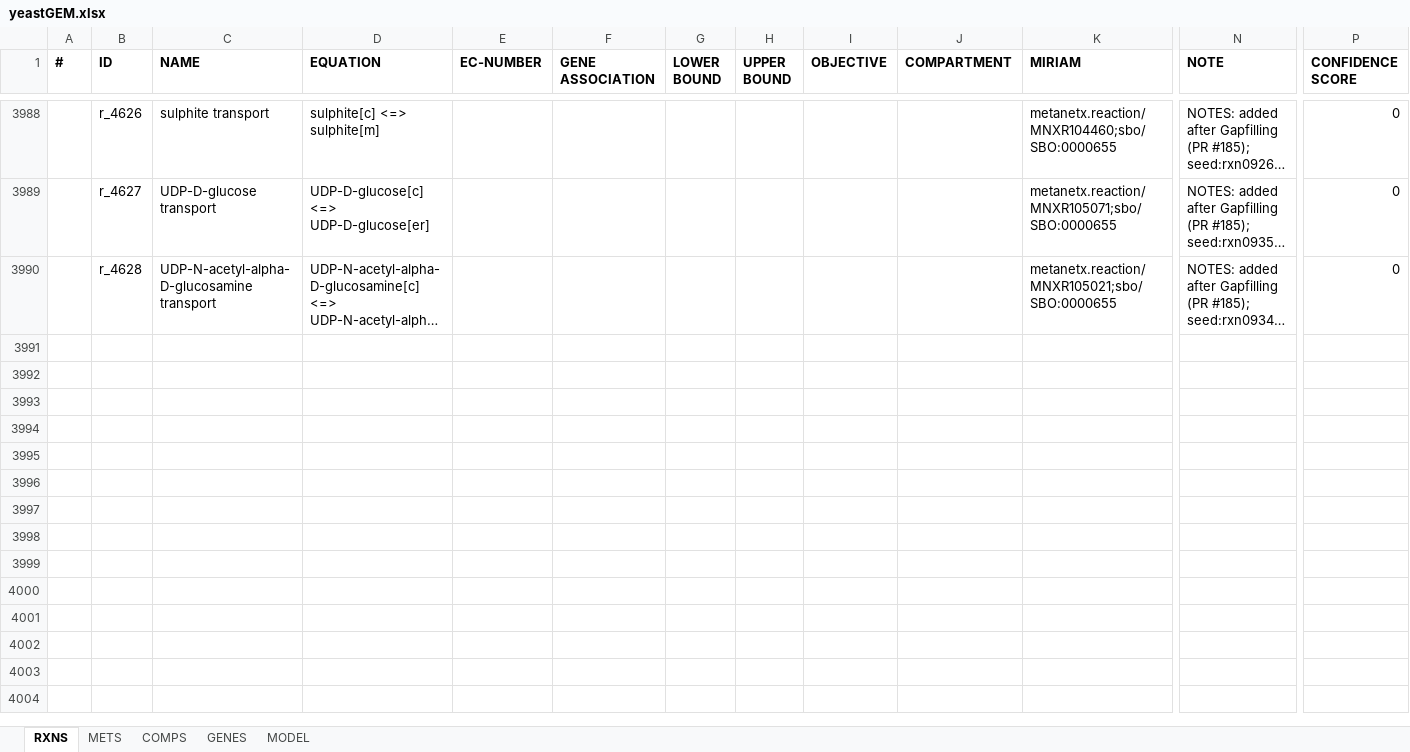
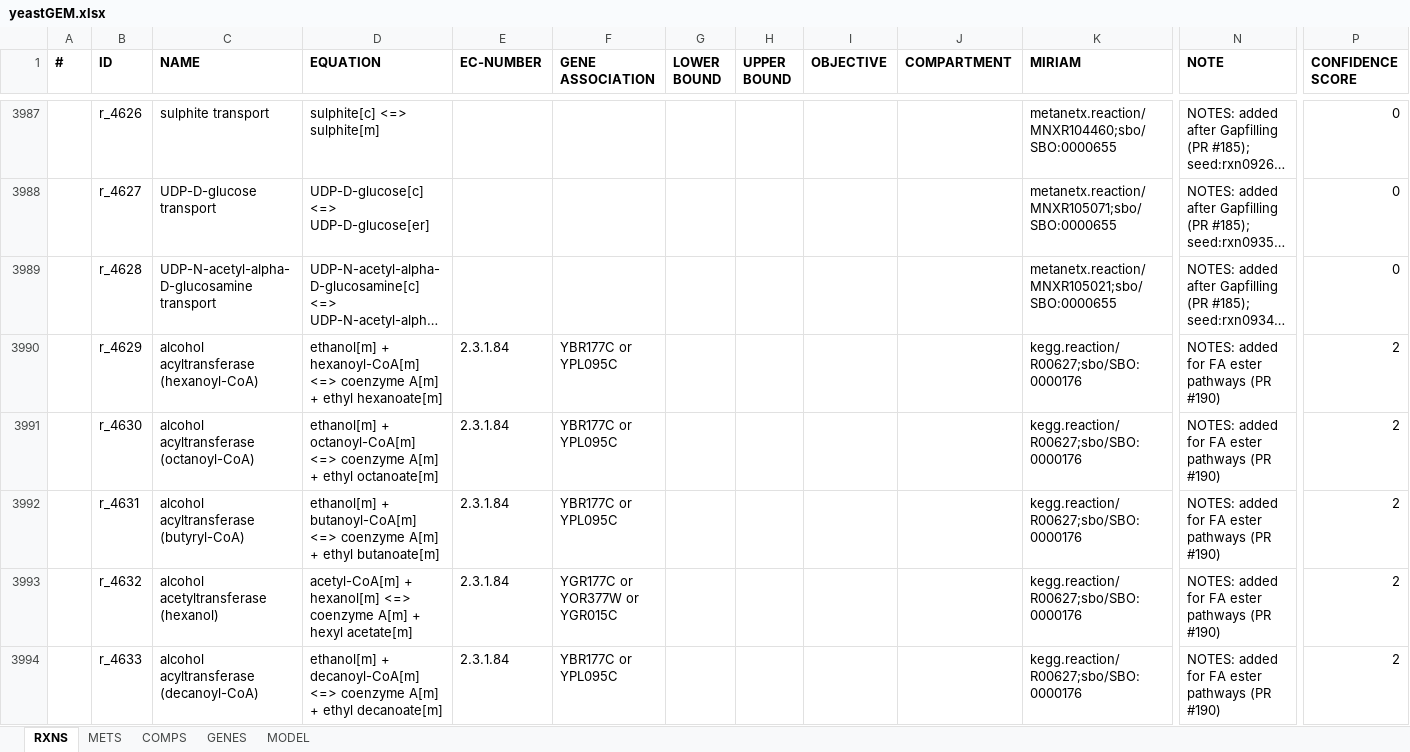
Before and after one commit to jeongsup-moon/yeast-GEM, an Excel workbook: ModelFiles/xlsx/yeastGEM.xlsx, sheet RXNS, drawn as a sheet; only a part is shown, gaps mark what is left out; long unchanged cells end in …; values as stored, in another font and other column widths than the file's, no borders; rows hold the shown columns only; the diff covers the shown part only; the diff names each change by its address in the sheet, - before the commit and + after, or states it on an @@ line.

```diff
--- a/ModelFiles/xlsx/yeastGEM.xlsx (sheet RXNS)
+++ b/ModelFiles/xlsx/yeastGEM.xlsx (sheet RXNS)
+row 3990:  | r_4629 | alcohol acyltransferase (hexanoyl-CoA) | ethanol[m] + hexanoyl-CoA[m] <=> coenzyme A[m] + ethyl hexanoate[m] | 2.3.1.84 | YBR177C or YPL095C |  |  |  |  | kegg.reaction/R00627;sbo/SBO:0000176 | NOTES: added for FA ester pathways (PR #190) | 2
+row 3991:  | r_4630 | alcohol acyltransferase (octanoyl-CoA) | ethanol[m] + octanoyl-CoA[m] <=> coenzyme A[m] + ethyl octanoate[m] | 2.3.1.84 | YBR177C or YPL095C |  |  |  |  | kegg.reaction/R00627;sbo/SBO:0000176 | NOTES: added for FA ester pathways (PR #190) | 2
+row 3992:  | r_4631 | alcohol acyltransferase (butyryl-CoA) | ethanol[m] + butanoyl-CoA[m] <=> coenzyme A[m] + ethyl butanoate[m] | 2.3.1.84 | YBR177C or YPL095C |  |  |  |  | kegg.reaction/R00627;sbo/SBO:0000176 | NOTES: added for FA ester pathways (PR #190) | 2
+row 3993:  | r_4632 | alcohol acetyltransferase (hexanol) | acetyl-CoA[m] + hexanol[m] <=> coenzyme A[m] + hexyl acetate[m] | 2.3.1.84 | YGR177C or YOR377W or YGR015C |  |  |  |  | kegg.reaction/R00627;sbo/SBO:0000176 | NOTES: added for FA ester pathways (PR #190) | 2
+row 3994:  | r_4633 | alcohol acyltransferase (decanoyl-CoA) | ethanol[m] + decanoyl-CoA[m] <=> coenzyme A[m] + ethyl decanoate[m] | 2.3.1.84 | YBR177C or YPL095C |  |  |  |  | kegg.reaction/R00627;sbo/SBO:0000176 | NOTES: added for FA ester pathways (PR #190) | 2
```
Also changed, not shown: 65 added rows, 1 removed row and 48 edited cells elsewhere in this sheet, sheet METS, sheet GENES, sheet MODEL, 4 other files.
